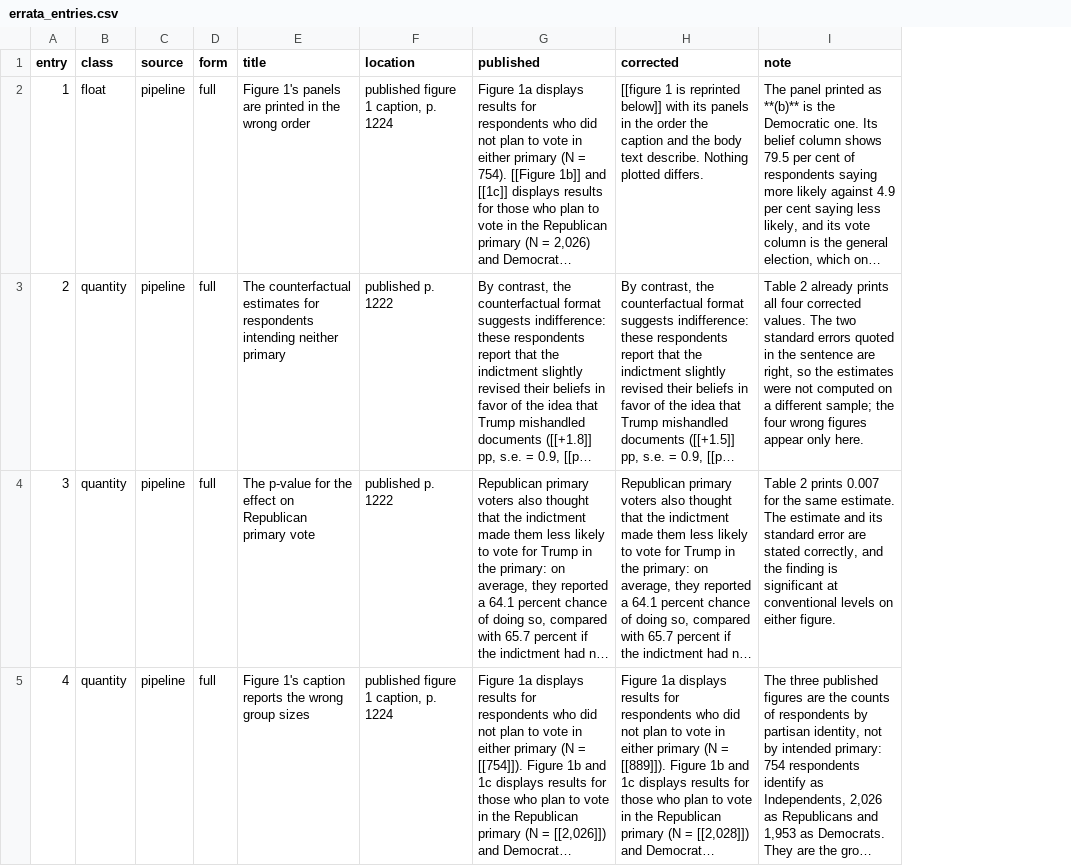
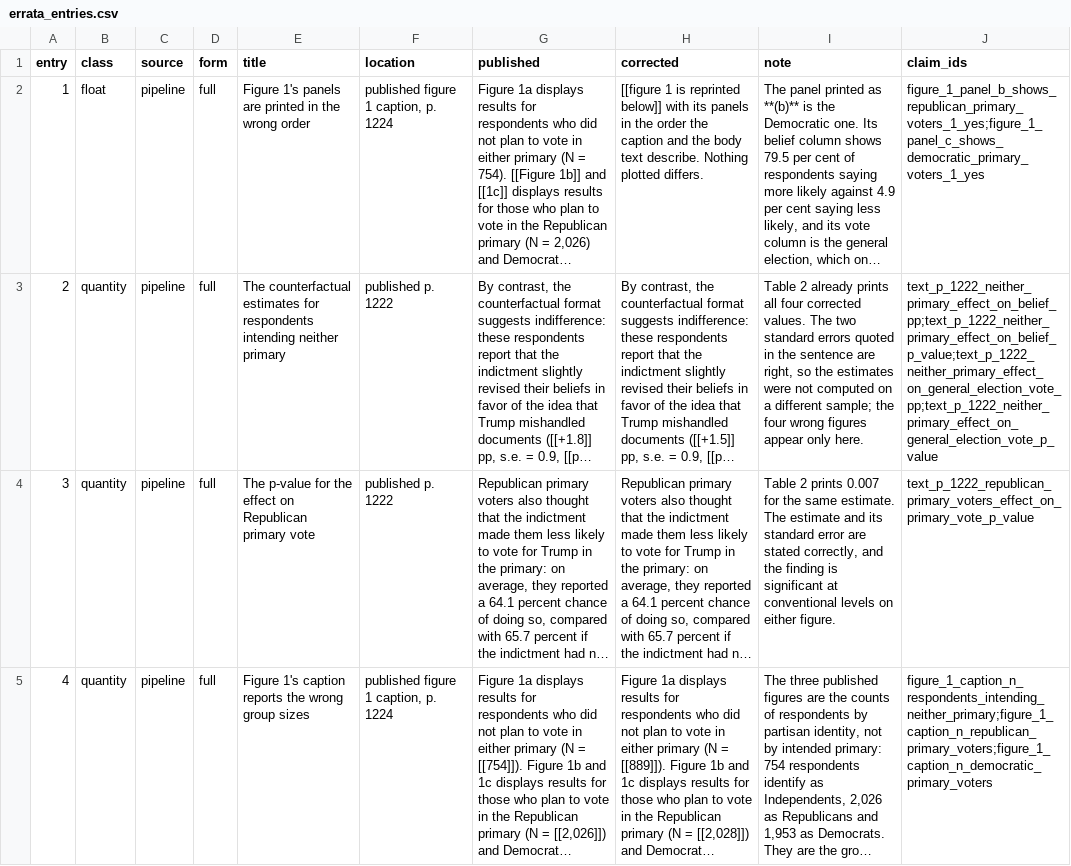
Before and after one commit to active-maintenance-aec/barari_etal_2024, a CSV file: errata_entries.csv, drawn as a sheet; long unchanged cells end in …; the diff names each change by its address in the sheet, - before the commit and + after, or states it on an @@ line.

```diff
--- a/errata_entries.csv
+++ b/errata_entries.csv
+column J (claim_ids), rows 2-5: figure_1_panel_b_shows_republican_primary_voters_1_yes;figure_1_panel_c_shows_democratic_primary_voters_1_yes | text_p_1222_neither_primary_effect_on_belief_pp;text_p_1222_neither_primary_effect_on_belief_p_value;text_p_1222_neither_primary_effect_on_general_election_vote_pp;text_p_1222_neither_primary_effect_on_general_election_vote_p_value | text_p_1222_republican_primary_voters_effect_on_primary_vote_p_value | figure_1_caption_n_respondents_intending_neither_primary;figure_1_caption_n_republican_primary_voters;figure_1_caption_n_democratic_primary_voters
```
Also changed, not shown: 4 other files.
